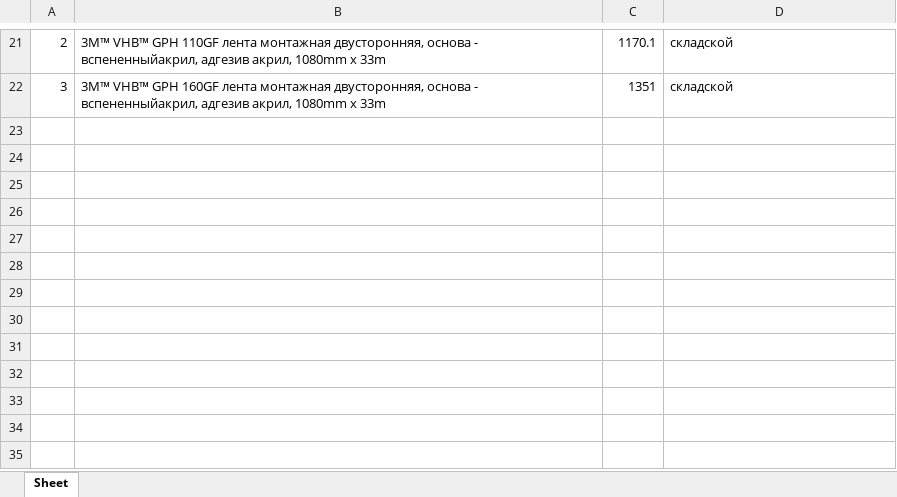
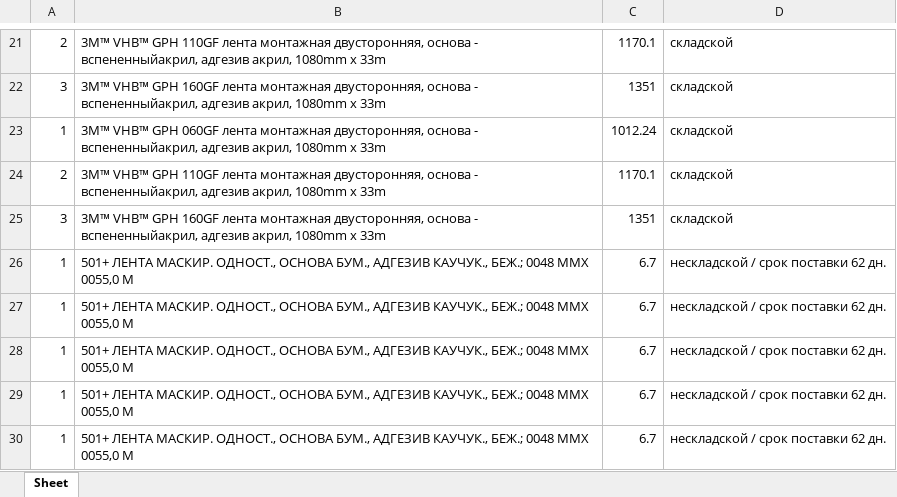
Before and after one commit to krilav/Price3M, an Excel workbook: data_call/415061327.xlsx, sheet Sheet, drawn as a sheet; only a part is shown, gaps mark what is left out; values as stored, in another font and other column widths than the file's, no borders; the diff names each change by its address in the sheet, - before the commit and + after, or states it on an @@ line.

```diff
--- a/data_call/415061327.xlsx (sheet Sheet)
+++ b/data_call/415061327.xlsx (sheet Sheet)
+row 23: 1 | 3M™ VHB™ GPH 060GF лента монтажная двусторонняя, основа - вспененныйакрил, адгезив акрил, 1080mm x 33m | 1012.24 | складской
+row 24: 2 | 3M™ VHB™ GPH 110GF лента монтажная двусторонняя, основа - вспененныйакрил, адгезив акрил, 1080mm x 33m | 1170.1 | складской
+row 25: 3 | 3M™ VHB™ GPH 160GF лента монтажная двусторонняя, основа - вспененныйакрил, адгезив акрил, 1080mm x 33m | 1351 | складской
+row 26: 1 | 501+ ЛЕНТА МАСКИР. ОДНОСТ., ОСНОВА БУМ., АДГЕЗИВ КАУЧУК., БЕЖ.; 0048 ММХ 0055,0 М | 6.7 | нескладской / срок поставки 62 дн.
+row 27: 1 | 501+ ЛЕНТА МАСКИР. ОДНОСТ., ОСНОВА БУМ., АДГЕЗИВ КАУЧУК., БЕЖ.; 0048 ММХ 0055,0 М | 6.7 | нескладской / срок поставки 62 дн.
+row 28: 1 | 501+ ЛЕНТА МАСКИР. ОДНОСТ., ОСНОВА БУМ., АДГЕЗИВ КАУЧУК., БЕЖ.; 0048 ММХ 0055,0 М | 6.7 | нескладской / срок поставки 62 дн.
+row 29: 1 | 501+ ЛЕНТА МАСКИР. ОДНОСТ., ОСНОВА БУМ., АДГЕЗИВ КАУЧУК., БЕЖ.; 0048 ММХ 0055,0 М | 6.7 | нескладской / срок поставки 62 дн.
+row 30: 1 | 501+ ЛЕНТА МАСКИР. ОДНОСТ., ОСНОВА БУМ., АДГЕЗИВ КАУЧУК., БЕЖ.; 0048 ММХ 0055,0 М | 6.7 | нескладской / срок поставки 62 дн.
```
Also changed, not shown: 5 other files.
